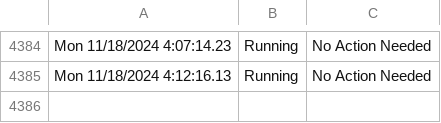
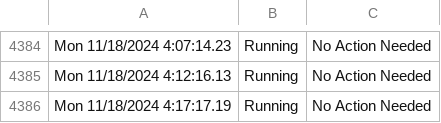
Before and after one commit to HoganV/StatusPage, a CSV file: PlexLog.csv, drawn as a sheet; only a part is shown, gaps mark what is left out.

Commit message:
Update PlexLog.csv with new log entries

```diff
--- a/PlexLog.csv
+++ b/PlexLog.csv
@@ -4385 +4385,2 @@ Mon 11/18/2024  4:07:14.23,Running,No Action Needed
 Mon 11/18/2024  4:12:16.13,Running,No Action Needed
+Mon 11/18/2024  4:17:17.19,Running,No Action Needed
```
